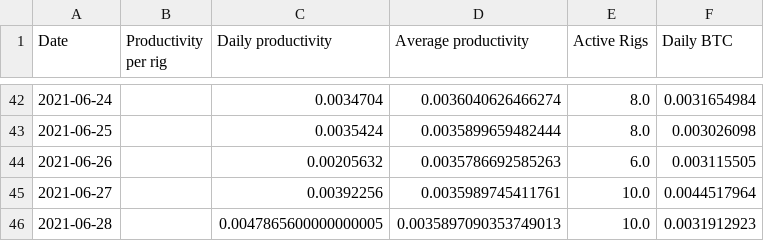
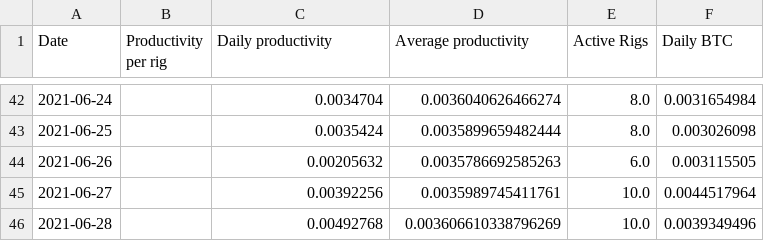
Before and after one commit to Mentalustig/Bitcoindashboard, a CSV file: kpis.csv, drawn as a sheet; only a part is shown, gaps mark what is left out.

```diff
--- a/kpis.csv
+++ b/kpis.csv
@@ -45,2 +45,2 @@ Date,Productivity per rig,Daily productivity,Average productivity,Active Rigs,Da
 2021-06-27,,0.00392256,0.0035989745411761,10.0,0.0044517964
-2021-06-28,,0.0047865600000000005,0.0035897090353749013,10.0,0.0031912923
+2021-06-28,,0.00492768,0.003606610338796269,10.0,0.0039349496
```
Also changed, not shown: getrig.csv, totalvalue.csv, 2 other files.
